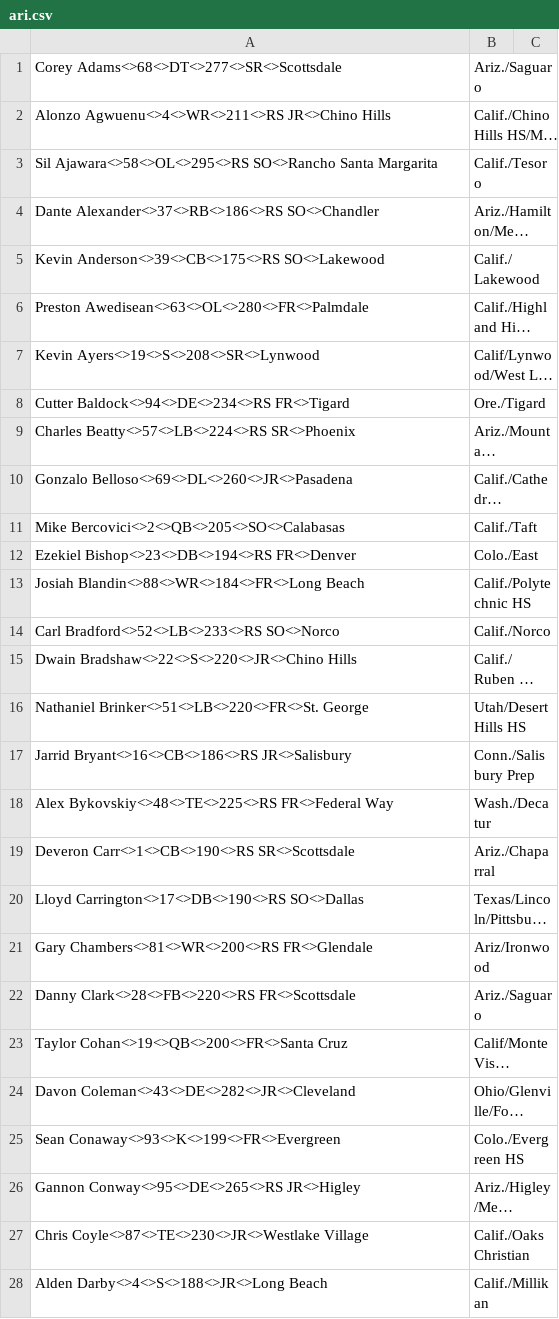
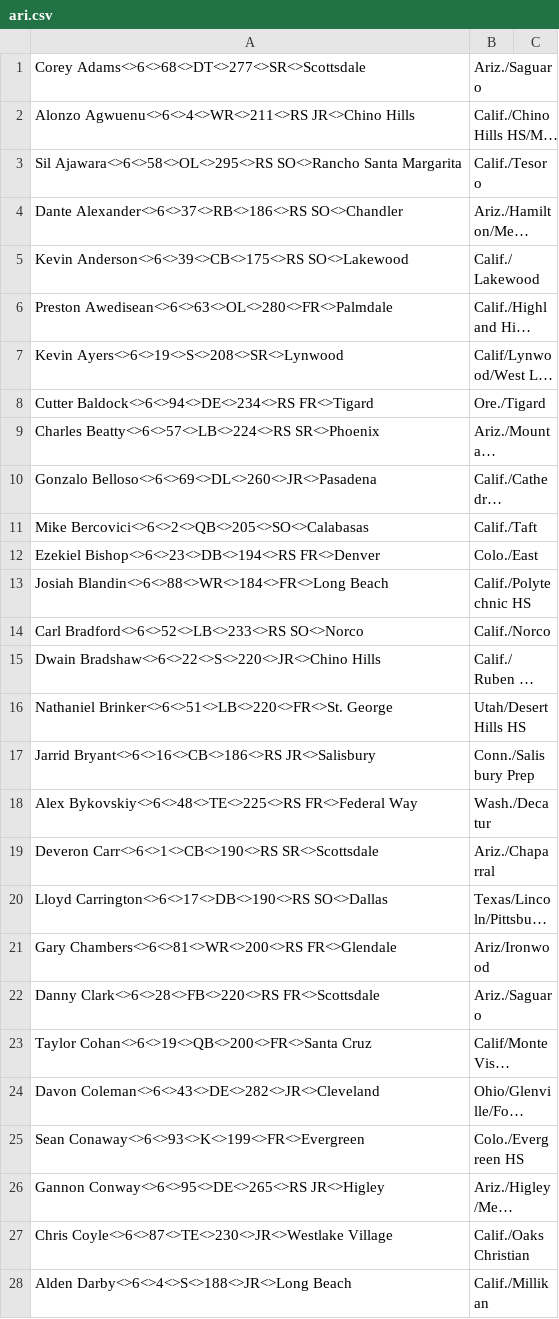
Before and after one commit to jspotter/147project, a CSV file: secondarybackup/ari.csv, drawn as a sheet; only a part is shown; long unchanged cells end in …; the diff covers the shown part only; the diff names each change by its address in the sheet, - before the commit and + after, or states it on an @@ line.

```diff
--- a/secondarybackup/ari.csv
+++ b/secondarybackup/ari.csv
-A1: Corey Adams<>68<>DT<>277<>SR<>Scottsdale
+A1: Corey Adams<>6<>68<>DT<>277<>SR<>Scottsdale
-A2: Alonzo Agwuenu<>4<>WR<>211<>RS JR<>Chino Hills
+A2: Alonzo Agwuenu<>6<>4<>WR<>211<>RS JR<>Chino Hills
-A3: Sil Ajawara<>58<>OL<>295<>RS SO<>Rancho Santa…
+A3: Sil Ajawara<>6<>58<>OL<>295<>RS SO<>Rancho Santa…
-A4: Dante Alexander<>37<>RB<>186<>RS SO<>Chandler
+A4: Dante Alexander<>6<>37<>RB<>186<>RS SO<>Chandler
-A5: Kevin Anderson<>39<>CB<>175<>RS SO<>Lakewood
+A5: Kevin Anderson<>6<>39<>CB<>175<>RS SO<>Lakewood
-A6: Preston Awedisean<>63<>OL<>280<>FR<>Palmdale
+A6: Preston Awedisean<>6<>63<>OL<>280<>FR<>Palmdale
-A7: Kevin Ayers<>19<>S<>208<>SR<>Lynwood
+A7: Kevin Ayers<>6<>19<>S<>208<>SR<>Lynwood
-A8: Cutter Baldock<>94<>DE<>234<>RS FR<>Tigard
+A8: Cutter Baldock<>6<>94<>DE<>234<>RS FR<>Tigard
-A9: Charles Beatty<>57<>LB<>224<>RS SR<>Phoenix
+A9: Charles Beatty<>6<>57<>LB<>224<>RS SR<>Phoenix
-A10: Gonzalo Belloso<>69<>DL<>260<>JR<>Pasadena
+A10: Gonzalo Belloso<>6<>69<>DL<>260<>JR<>Pasadena
-A11: Mike Bercovici<>2<>QB<>205<>SO<>Calabasas
+A11: Mike Bercovici<>6<>2<>QB<>205<>SO<>Calabasas
-A12: Ezekiel Bishop<>23<>DB<>194<>RS FR<>Denver
+A12: Ezekiel Bishop<>6<>23<>DB<>194<>RS FR<>Denver
-A13: Josiah Blandin<>88<>WR<>184<>FR<>Long Beach
+A13: Josiah Blandin<>6<>88<>WR<>184<>FR<>Long Beach
-A14: Carl Bradford<>52<>LB<>233<>RS SO<>Norco
+A14: Carl Bradford<>6<>52<>LB<>233<>RS SO<>Norco
-A15: Dwain Bradshaw<>22<>S<>220<>JR<>Chino Hills
+A15: Dwain Bradshaw<>6<>22<>S<>220<>JR<>Chino Hills
-A16: Nathaniel Brinker<>51<>LB<>220<>FR<>St. George
+A16: Nathaniel Brinker<>6<>51<>LB<>220<>FR<>St. George
-A17: Jarrid Bryant<>16<>CB<>186<>RS JR<>Salisbury
+A17: Jarrid Bryant<>6<>16<>CB<>186<>RS JR<>Salisbury
-A18: Alex Bykovskiy<>48<>TE<>225<>RS FR<>Federal Way
+A18: Alex Bykovskiy<>6<>48<>TE<>225<>RS FR<>Federal Way
-A19: Deveron Carr<>1<>CB<>190<>RS SR<>Scottsdale
+A19: Deveron Carr<>6<>1<>CB<>190<>RS SR<>Scottsdale
-A20: Lloyd Carrington<>17<>DB<>190<>RS SO<>Dallas
+A20: Lloyd Carrington<>6<>17<>DB<>190<>RS SO<>Dallas
-A21: Gary Chambers<>81<>WR<>200<>RS FR<>Glendale
+A21: Gary Chambers<>6<>81<>WR<>200<>RS FR<>Glendale
-A22: Danny Clark<>28<>FB<>220<>RS FR<>Scottsdale
+A22: Danny Clark<>6<>28<>FB<>220<>RS FR<>Scottsdale
-A23: Taylor Cohan<>19<>QB<>200<>FR<>Santa Cruz
+A23: Taylor Cohan<>6<>19<>QB<>200<>FR<>Santa Cruz
-A24: Davon Coleman<>43<>DE<>282<>JR<>Cleveland
+A24: Davon Coleman<>6<>43<>DE<>282<>JR<>Cleveland
-A25: Sean Conaway<>93<>K<>199<>FR<>Evergreen
+A25: Sean Conaway<>6<>93<>K<>199<>FR<>Evergreen
-A26: Gannon Conway<>95<>DE<>265<>RS JR<>Higley
+A26: Gannon Conway<>6<>95<>DE<>265<>RS JR<>Higley
-A27: Chris Coyle<>87<>TE<>230<>JR<>Westlake Village
+A27: Chris Coyle<>6<>87<>TE<>230<>JR<>Westlake Village
-A28: Alden Darby<>4<>S<>188<>JR<>Long Beach
+A28: Alden Darby<>6<>4<>S<>188<>JR<>Long Beach
```
Also changed, not shown: 86 edited cells elsewhere in this file, secondarybackup/alias.csv, 3 other files.
